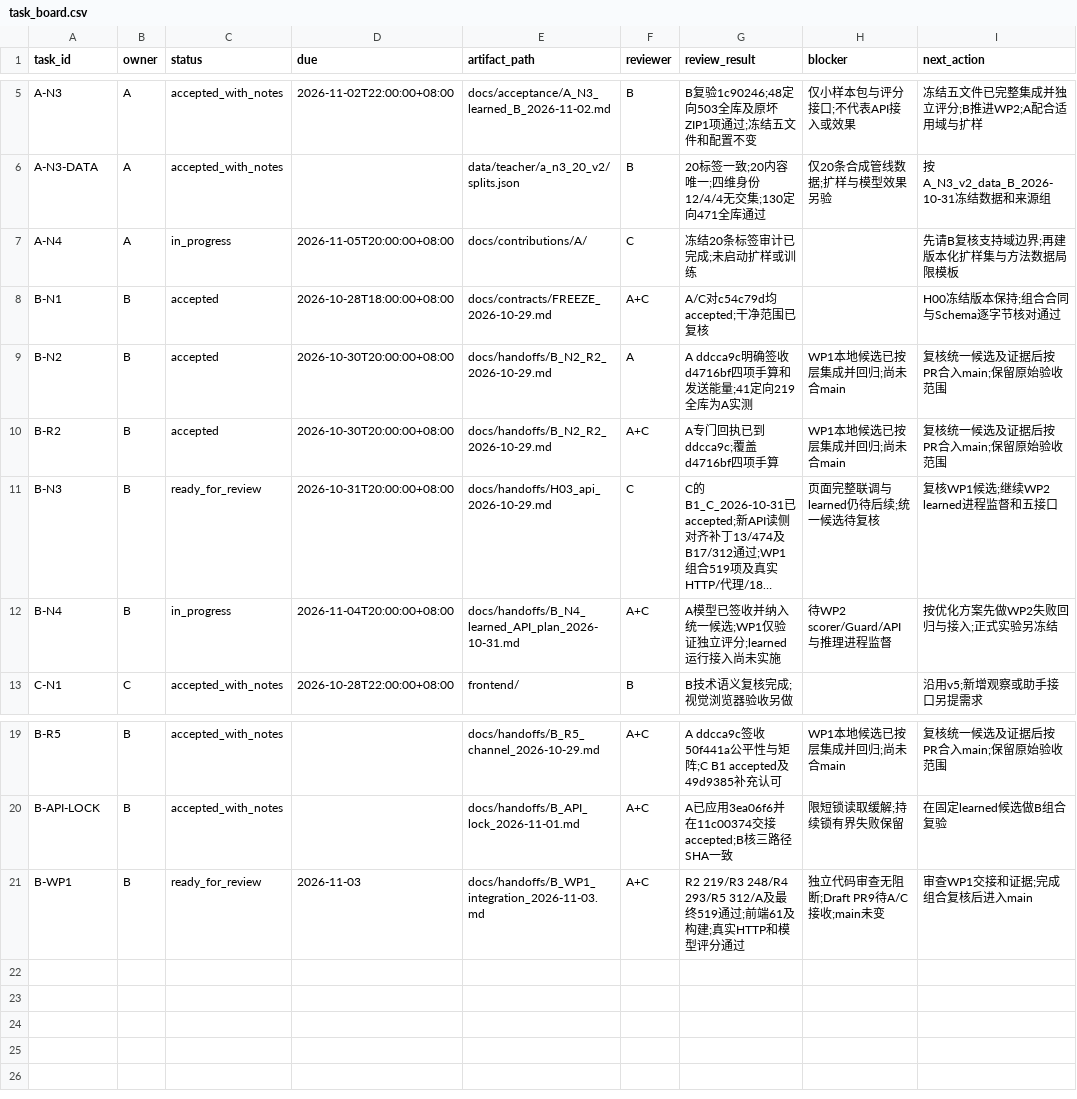
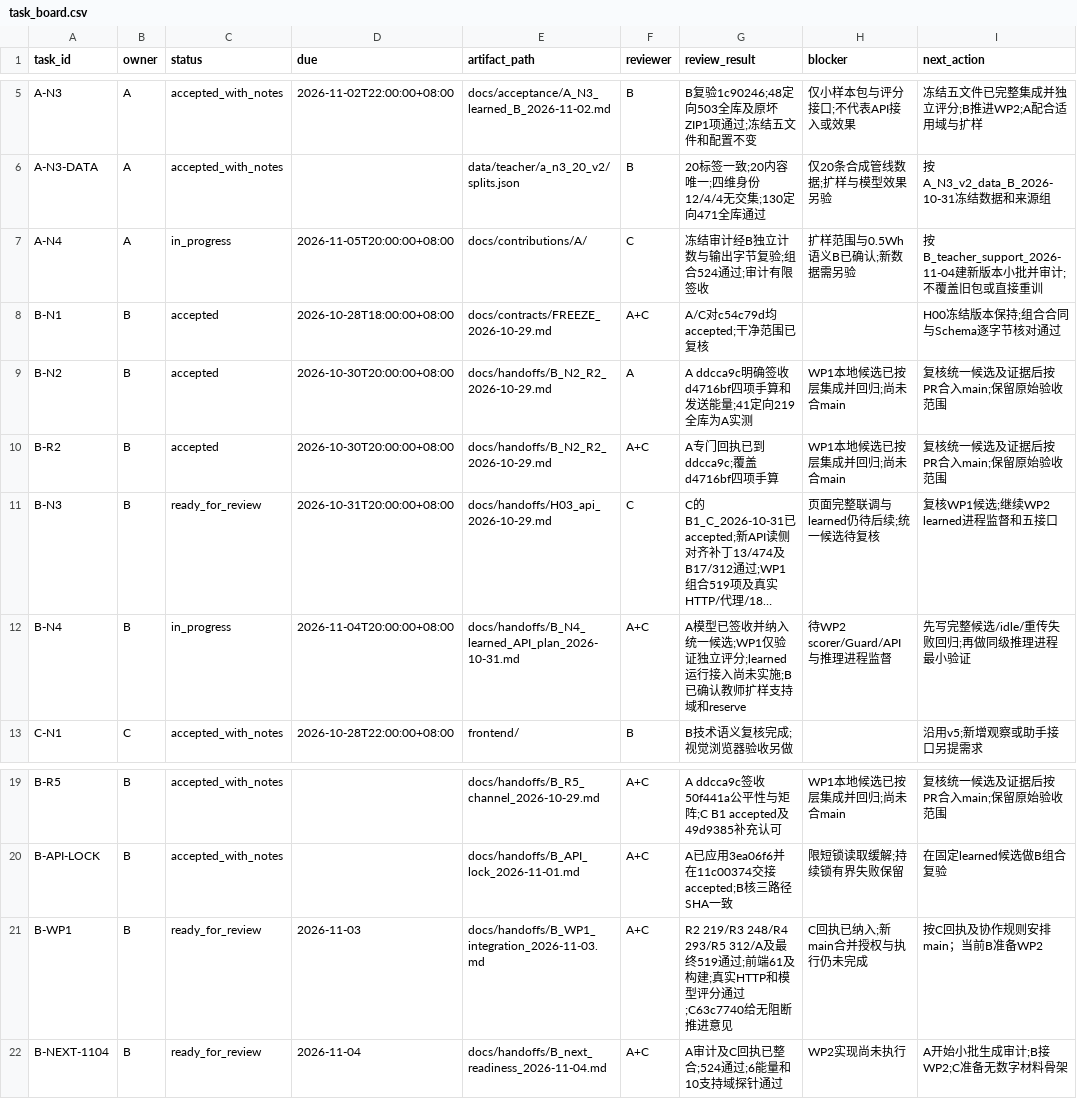
Before and after one commit to heiheiheiQIU/starlink-ai6g, a CSV file: docs/task_board.csv, drawn as a sheet; only a part is shown, gaps mark what is left out; long unchanged cells end in …; the diff names each change by its address in the sheet, - before the commit and + after, or states it on an @@ line.

Commit message:
docs(B): verify A audit and confirm teacher sampling boundaries

```diff
--- a/docs/task_board.csv
+++ b/docs/task_board.csv
-G7 (review_result): 冻结20条标签审计已完成;未启动扩样或训练
+G7 (review_result): 冻结审计经B独立计数与输出字节复验;组合524通过;审计有限签收
-H7 (blocker): (empty)
+H7 (blocker): 扩样范围与0.5Wh语义B已确认;新数据需另验
-I7 (next_action): 先请B复核支持域边界;再建版本化扩样集与方法数据局限模板
+I7 (next_action): 按B_teacher_support_2026-11-04建新版本小批并审计;不覆盖旧包或直接重训
-G12 (review_result): …尚未实施
+G12 (review_result): …尚未实施;B已确认教师扩样支持域和reserve
-I12 (next_action): 按优化方案先做WP2失败回归与接入;正式实验另冻结
+I12 (next_action): 先写完整候选/idle/重传失败回归;再做同级推理进程最小验证
-G21 (review_result): …评分通过
+G21 (review_result): …评分通过;C63c7740给无阻断推进意见
-H21 (blocker): 独立代码审查无阻断;Draft PR9待A/C接收;main未变
+H21 (blocker): C回执已纳入;新main合并授权与执行仍未完成
-I21 (next_action): 审查WP1交接和证据;完成组合复核后进入main
+I21 (next_action): 按C回执及协作规则安排main；当前B准备WP2
+row 22: B-NEXT-1104 | B | ready_for_review | 2026-11-04 | docs/handoffs/B_next_readiness_2026-11-04.md | A+C | A审计及C回执已整合;524通过;6能量和10支持域探针通过 | WP2实现尚未执行 | A开始小批生成审计;B接WP2;C准备无数字材料骨架
```
Also changed, not shown: 11 other files.
